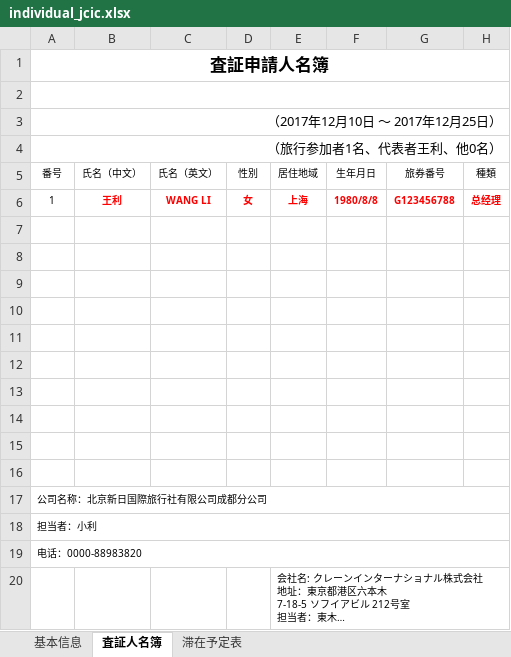
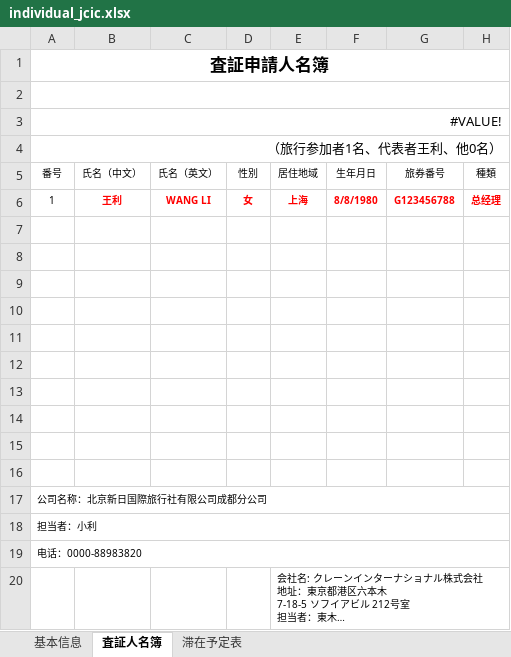
Before and after one commit to leetenki/jcic, an Excel workbook: public/individual_jcic.xlsx, sheet 査証人名簿, drawn as a sheet; long unchanged cells end in …; values as stored, in another font and other column widths than the file's, no borders; charts and pictures not drawn; the diff names each change by its address in the sheet, - before the commit and + after, or states it on an @@ line.

```diff
--- a/public/individual_jcic.xlsx (sheet 査証人名簿)
+++ b/public/individual_jcic.xlsx (sheet 査証人名簿)
-A3 (番号): （2017年12月10日 〜 2017年12月25日）
+A3 (番号): #VALUE!
-F6 (生年月日): 1980/8/8
+F6 (生年月日): 8/8/1980
```
Also changed, not shown: sheet 滞在予定表, sheet 基本信息, charts or pictures, public/individual_jki.xlsx, public/individual_jtg.xlsx.
